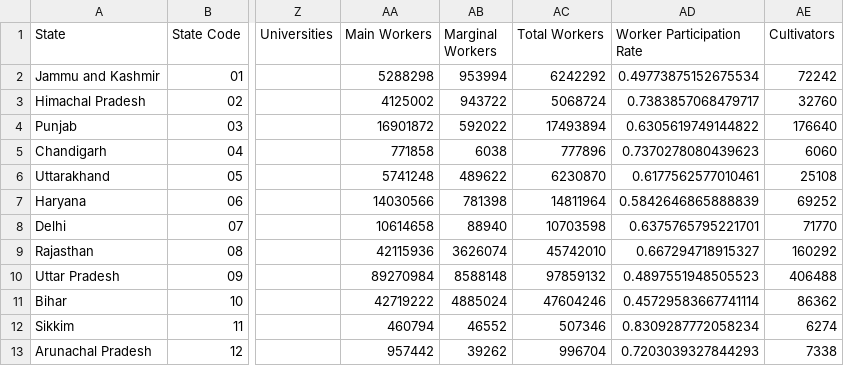
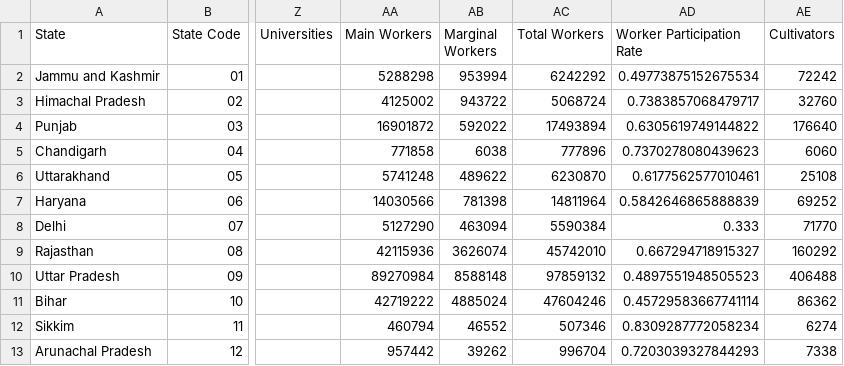
Before and after one commit to Chidanandareddyj/simulatedecision, a CSV file: data/census/raw/india_state_master_dataset.csv, drawn as a sheet; only a part is shown, gaps mark what is left out; the diff names each change by its address in the sheet, - before the commit and + after, or states it on an @@ line.

Commit message:
Update census data for Delhi NCT with corrected population statistics and sources. Refactor population building logic to improve efficiency by precomputing cluster indices. Enhance demographic distribution calculations with new priors for literacy and worker status. This includes adjustments to the CSV data and the population generation process.

```diff
--- a/data/census/raw/india_state_master_dataset.csv
+++ b/data/census/raw/india_state_master_dataset.csv
-AA8 (Main Workers): 10614658
+AA8 (Main Workers): 5127290
-AB8 (Marginal Workers): 88940
+AB8 (Marginal Workers): 463094
-AC8 (Total Workers): 10703598
+AC8 (Total Workers): 5590384
-AD8 (Worker Participation Rate): 0.6375765795221701
+AD8 (Worker Participation Rate): 0.333
```
Also changed, not shown: 3 other files.
